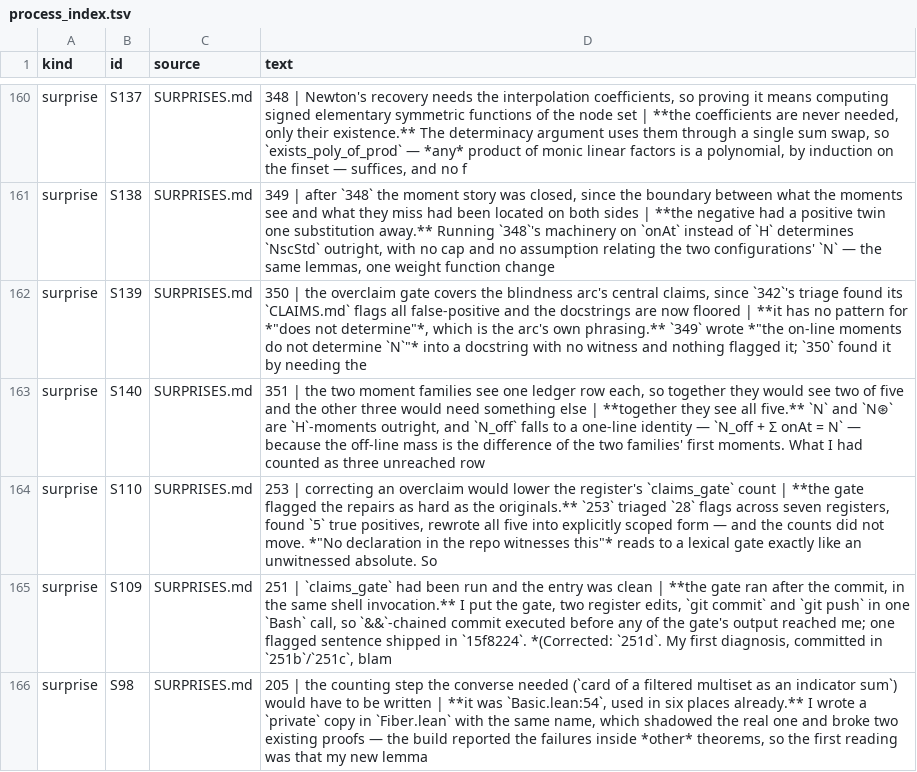
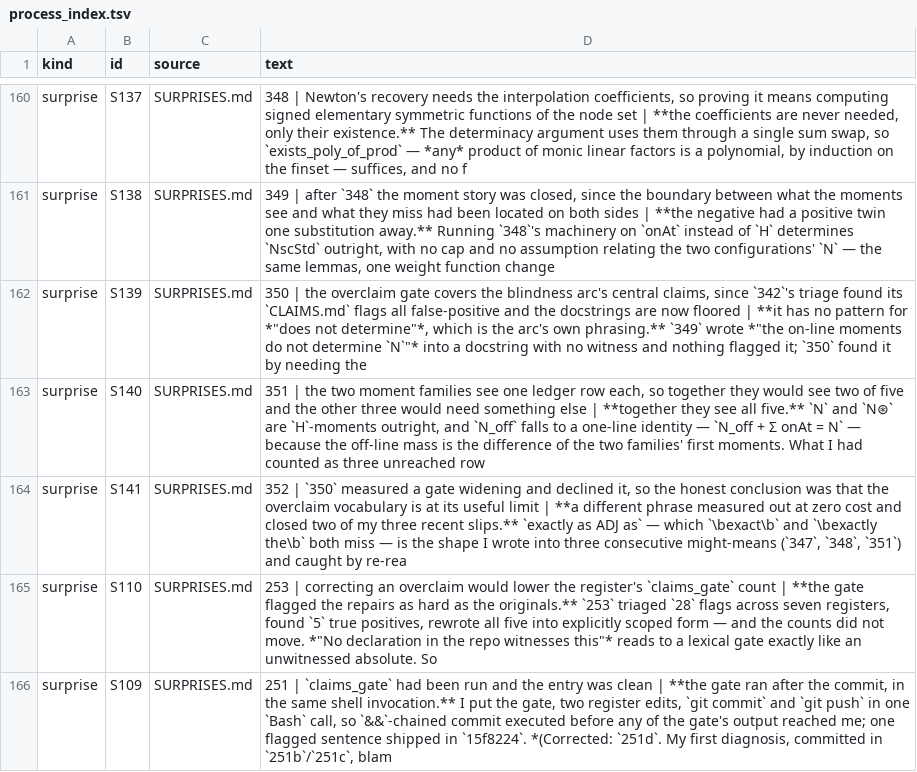
Before and after one commit to LaPingvino/riemann-overlay, a TSV file: forensics/process_index.tsv, drawn as a sheet; only a part is shown, gaps mark what is left out; the shorter side is filled out with more unchanged rows.

Commit message:
352: the overclaim I keep writing, now watched
347, 348 and 351 each shipped an overclaim into a might-mean that I caught
by re-reading, never by the gate. Two of the three were one shape —
exactness by comparison: "exactly as far as", "exactly as blind as",
"exactly as legible as" — each asserting a converse I had not proved.
\bexact\b does not match "exactly" and \bexactly the\b wants a noun.

Measured before adding, which is 350's rule:
  bare "exactly as" in Riemann/*.lean: 5 occurrences
  \bexactly as\s+\S+\s+as\b flags 2, skipping "exactly as recorded",
    "exactly as at order three", "exactly as the word limit claims"
  both 2 were accurate statements heading their witnessing theorem, so I
    cited that theorem in each instead of muting: Gaps' board-prices note
    now points at offLineImport_board_prices' fourth conjunct, Fiber's
    proximity note now says off-line is a predicate, not a distance

So the pattern went in at ZERO cost — overclaim_floor still 203, and two
docstrings are better than they were.

350 declined "does not determine" at eleven flags; 352 added this at two.
Same rule, opposite verdicts, recorded together in claims_gate.py: the
transferable thing is that the cost gets measured before the choice.

Wildcard: calibrate on the real failures. All three historical sentences
are CALIBRATION rows now, with two innocent forms as negative controls;
12/12. All were corrected at their locations earlier, so none is live
(S89).

Not fixed, and named: 348's slip was over-quantification, not exactness.
No cheap pattern covers it — any rule on "every"/"all" would flood a file
of universally quantified theorems. Two of three shapes watched.

Build green (8862 jobs), sorries 0, axioms 0, warnings 54, duplication
floor 26, overclaim floor 203, session_gate 16/16 in its own call.

```diff
--- a/forensics/process_index.tsv
+++ b/forensics/process_index.tsv
@@ -163,2 +163,3 @@ surprise	S139	SURPRISES.md	350 | the overclaim gate covers the blindness arc's c
 surprise	S140	SURPRISES.md	351 | the two moment families see one ledger row each, so together they would see two of five and the other three would need something else | **together they see all five.** `N` and `N⊛` are `H`-moments outright, and `N_off` falls to a one-line identity — `N_off + Σ onAt = N` — because the off-line mass is the difference of the two families' first moments. What I had counted as three unreached row
+surprise	S141	SURPRISES.md	352 | `350` measured a gate widening and declined it, so the honest conclusion was that the overclaim vocabulary is at its useful limit | **a different phrase measured out at zero cost and closed two of my three recent slips.** `exactly as ADJ as` — which `\bexact\b` and `\bexactly the\b` both miss — is the shape I wrote into three consecutive might-means (`347`, `348`, `351`) and caught by re-rea
 surprise	S110	SURPRISES.md	253 | correcting an overclaim would lower the register's `claims_gate` count | **the gate flagged the repairs as hard as the originals.** `253` triaged `28` flags across seven registers, found `5` true positives, rewrote all five into explicitly scoped form — and the counts did not move. *"No declaration in the repo witnesses this"* reads to a lexical gate exactly like an unwitnessed absolute. So
```
Also changed, not shown: 6 other files.
